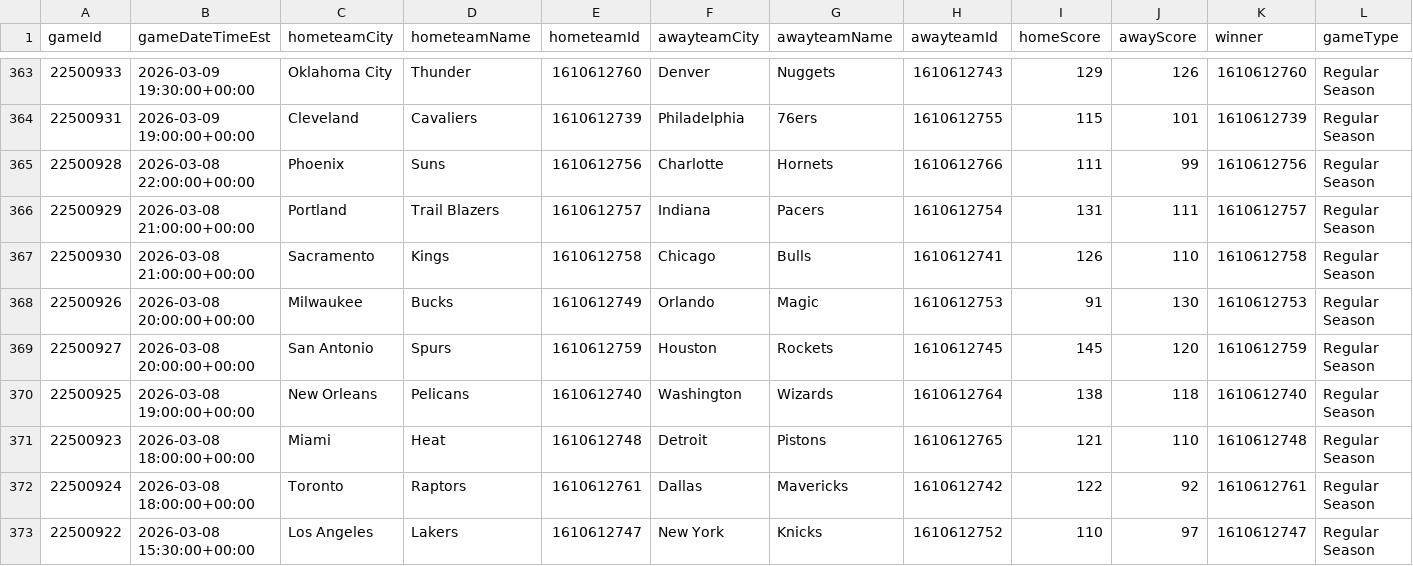
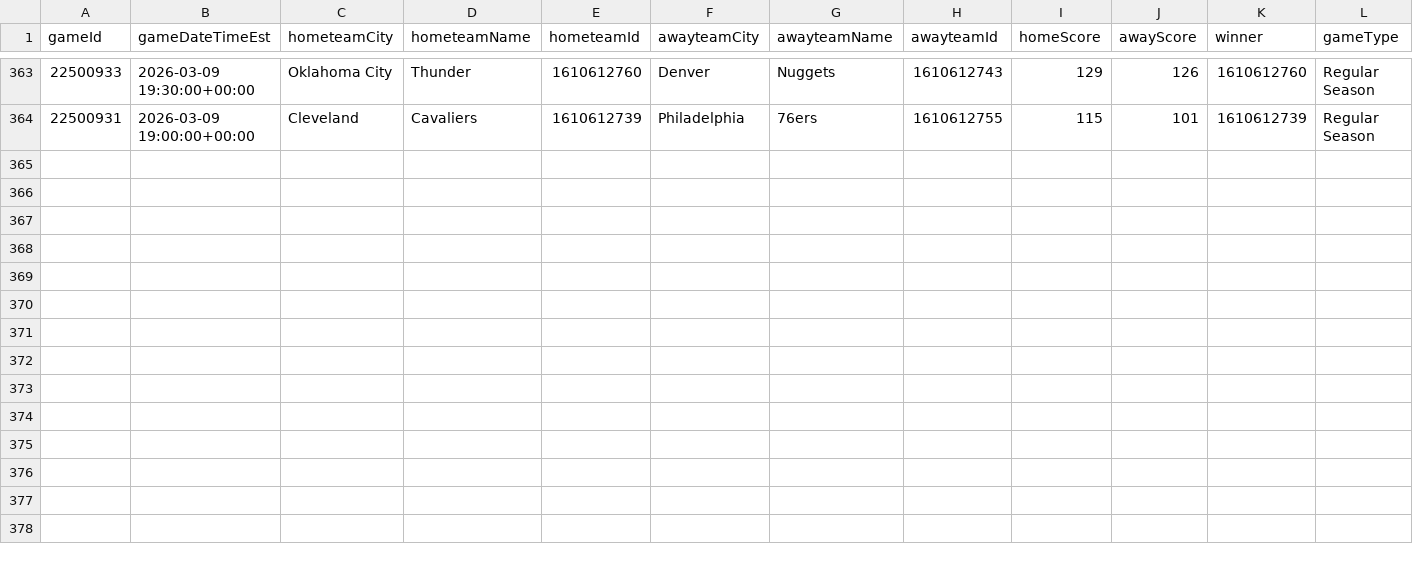
Before and after one commit to mina-p1/Open-Bet, a CSV file: backend/data/box_scores/Games.csv, drawn as a sheet; only a part is shown, gaps mark what is left out; rows hold the shown columns only; the diff names each change by its address in the sheet, - before the commit and + after, or states it on an @@ line.

```diff
--- a/backend/data/box_scores/Games.csv
+++ b/backend/data/box_scores/Games.csv
-row 365: 22500928 | 2026-03-08 22:00:00+00:00 | Phoenix | Suns | 1610612756 | Charlotte | Hornets | 1610612766 | 111 | 99 | 1610612756 | Regular Season
-row 366: 22500929 | 2026-03-08 21:00:00+00:00 | Portland | Trail Blazers | 1610612757 | Indiana | Pacers | 1610612754 | 131 | 111 | 1610612757 | Regular Season
-row 367: 22500930 | 2026-03-08 21:00:00+00:00 | Sacramento | Kings | 1610612758 | Chicago | Bulls | 1610612741 | 126 | 110 | 1610612758 | Regular Season
-row 368: 22500926 | 2026-03-08 20:00:00+00:00 | Milwaukee | Bucks | 1610612749 | Orlando | Magic | 1610612753 | 91 | 130 | 1610612753 | Regular Season
-row 369: 22500927 | 2026-03-08 20:00:00+00:00 | San Antonio | Spurs | 1610612759 | Houston | Rockets | 1610612745 | 145 | 120 | 1610612759 | Regular Season
-row 370: 22500925 | 2026-03-08 19:00:00+00:00 | New Orleans | Pelicans | 1610612740 | Washington | Wizards | 1610612764 | 138 | 118 | 1610612740 | Regular Season
-row 371: 22500923 | 2026-03-08 18:00:00+00:00 | Miami | Heat | 1610612748 | Detroit | Pistons | 1610612765 | 121 | 110 | 1610612748 | Regular Season
-row 372: 22500924 | 2026-03-08 18:00:00+00:00 | Toronto | Raptors | 1610612761 | Dallas | Mavericks | 1610612742 | 122 | 92 | 1610612761 | Regular Season
-row 373: 22500922 | 2026-03-08 15:30:00+00:00 | Los Angeles | Lakers | 1610612747 | New York | Knicks | 1610612752 | 110 | 97 | 1610612747 | Regular Season
```
Also changed, not shown: backend/data/box_scores/TeamStatistics.csv, 3 other files.
